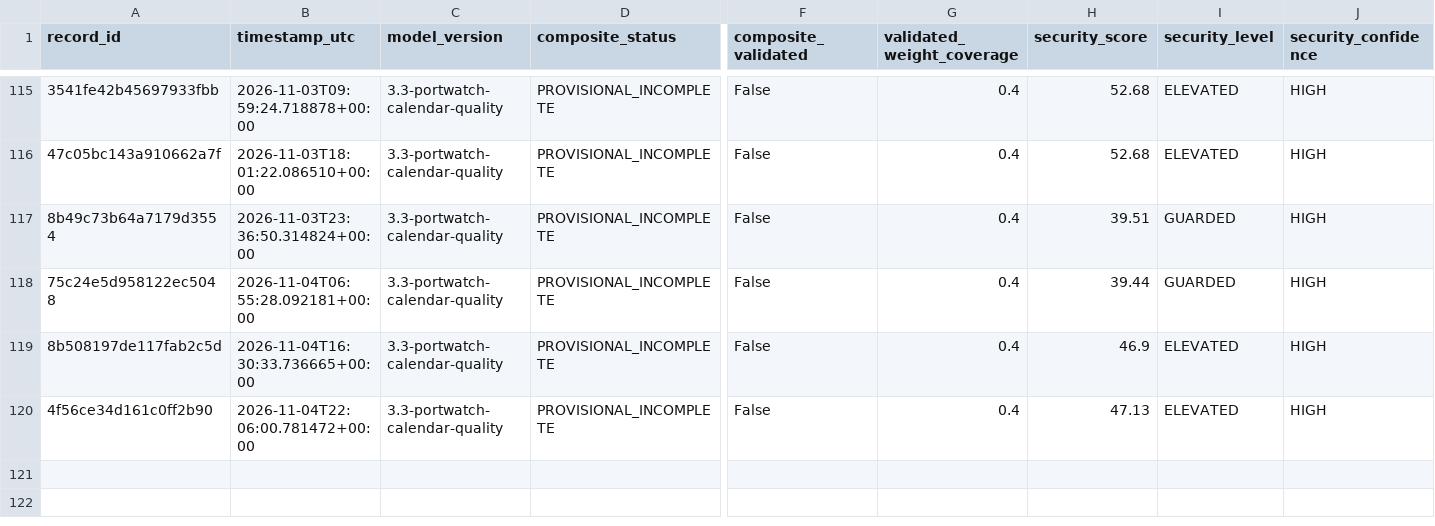
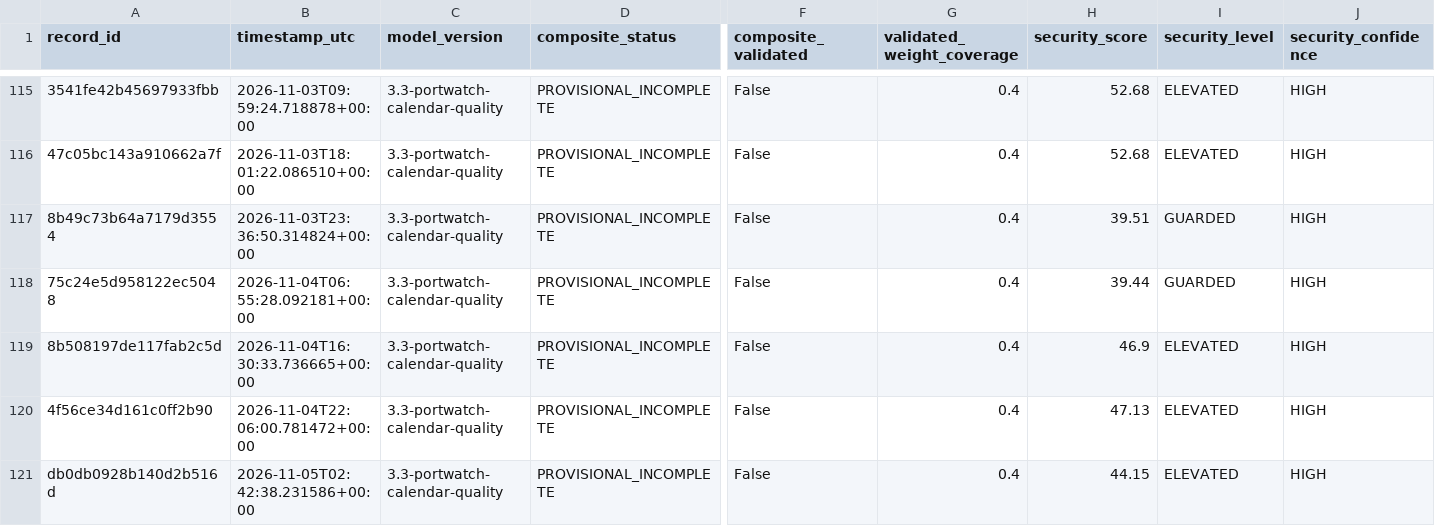
Before and after one commit to mikloshetzer-sketch/energy-data, a CSV file: history/hormuz/composite-history.csv, drawn as a sheet; only a part is shown, gaps mark what is left out; rows hold the shown columns only; the diff names each change by its address in the sheet, - before the commit and + after, or states it on an @@ line.

```diff
--- a/history/hormuz/composite-history.csv
+++ b/history/hormuz/composite-history.csv
+row 121: db0db0928b140d2b516d | 2026-11-05T02:42:38.231586+00:00 | 3.3-portwatch-calendar-quality | PROVISIONAL_INCOMPLETE | False | 0.4 | 44.15 | ELEVATED | HIGH
```
Also changed, not shown: 3 other files.
